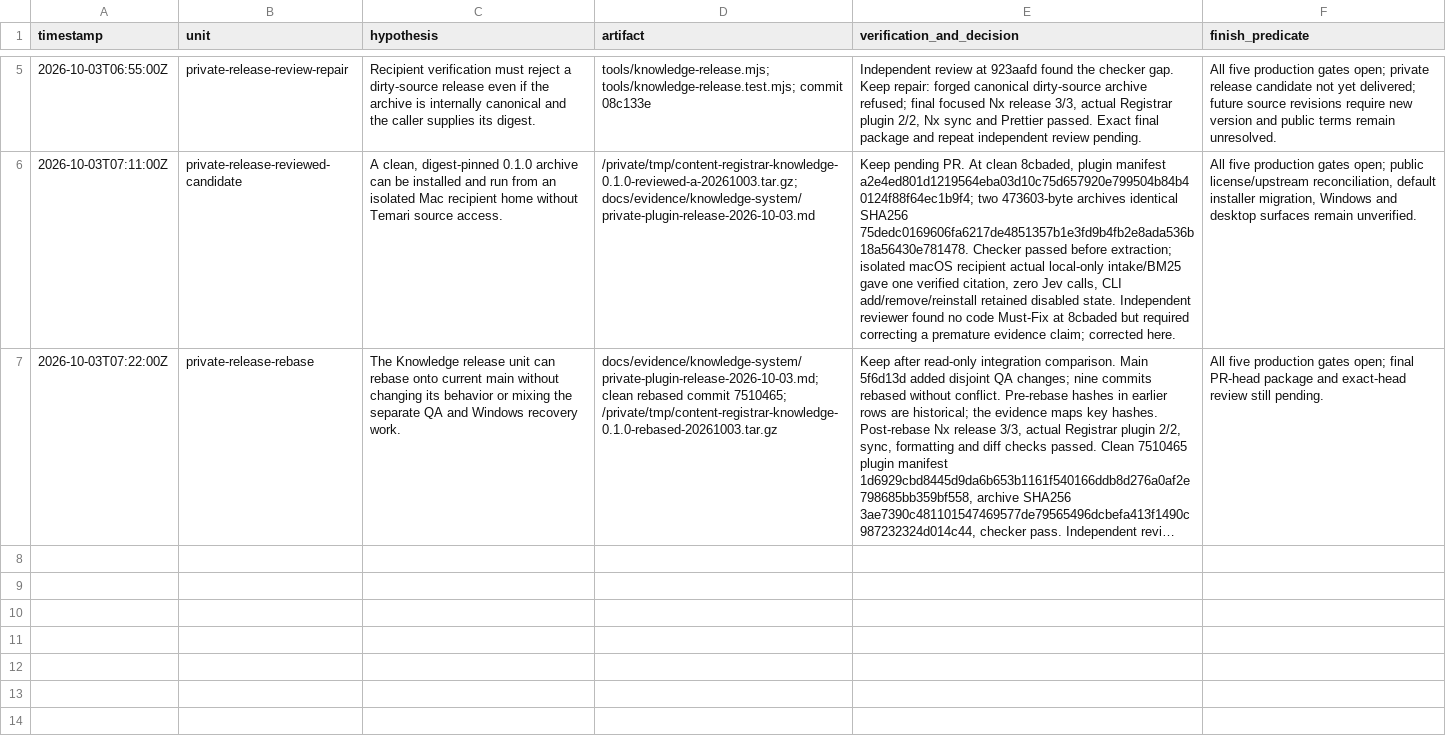
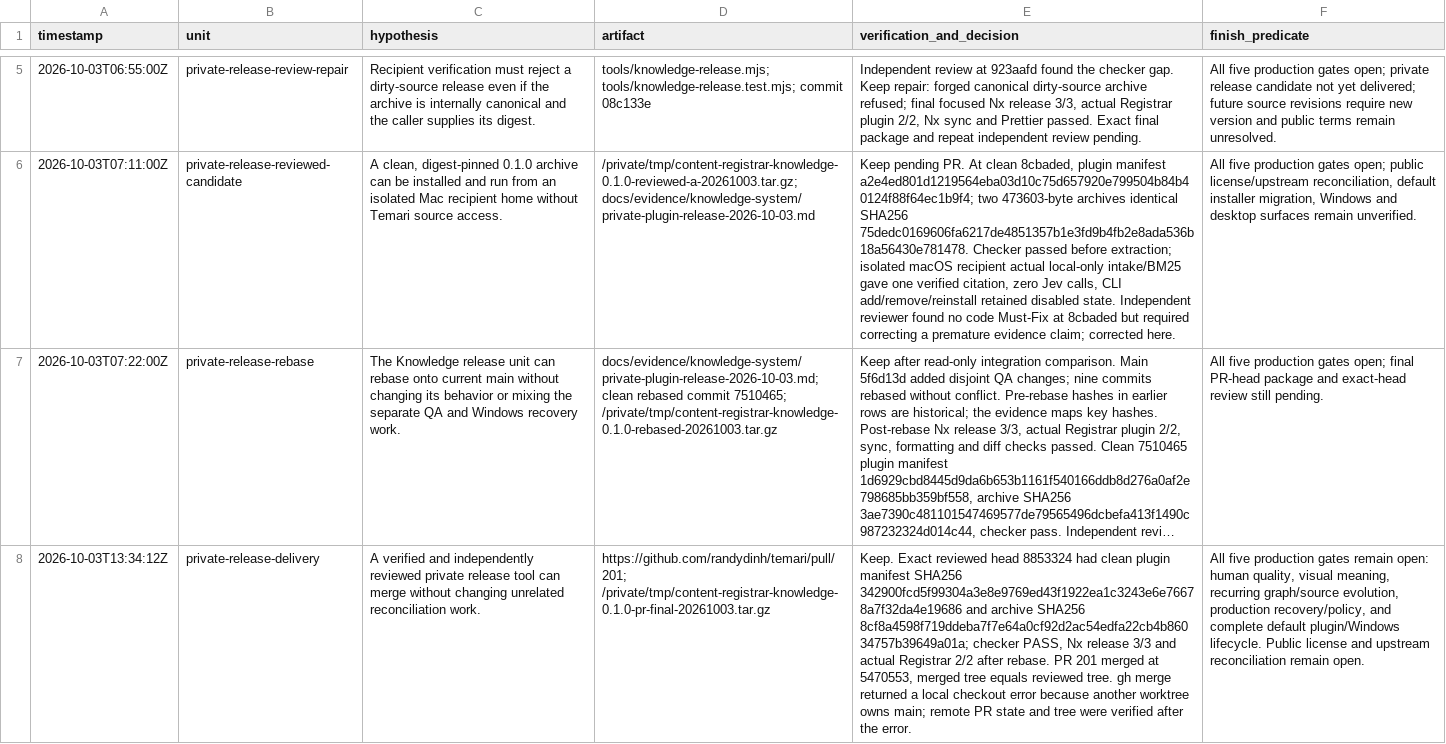
Before and after one commit to randydinh/temari, a TSV file: .audit/knowledge-overnight-2026-10-02.tsv, drawn as a sheet; only a part is shown, gaps mark what is left out; long unchanged cells end in …; the diff names each change by its address in the sheet, - before the commit and + after, or states it on an @@ line.

Commit message:
Record merged private Knowledge release

```diff
--- a/.audit/knowledge-overnight-2026-10-02.tsv
+++ b/.audit/knowledge-overnight-2026-10-02.tsv
+row 8: 2026-10-03T13:34:12Z | private-release-delivery | A verified and independently reviewed private release tool can merge without changing unrelated reconciliation work. | https://github.com/randydinh/temari/pull/201; /private/tmp/content-registrar-knowledge-0.1.0-pr-final-20261003.tar.gz | Keep. Exact reviewed head 8853324 had clean plugin manifest SHA256 342900fcd5f99304a3e8e9769ed43f1922ea1c3243e6e76678a7f32da4e19686 and archive SHA256 8cf8a4598f719ddeba7f7e64a0cf92d2ac54edfa22cb4b86034757b39649a01a; checker PASS, Nx release 3/3 and actual Registrar 2/2 after rebase. PR 201 merged at 5470553, merged tree equals reviewed tree. gh merge returned a local checkout error because another worktree owns main; remote PR state and tree were verified after the error. | All five production gates remain open: human quality, visual meaning, recurring graph/source evolution, production recovery/policy, and complete default plugin/Windows lifecycle. Public license and upstream reconciliation remain open.
```
